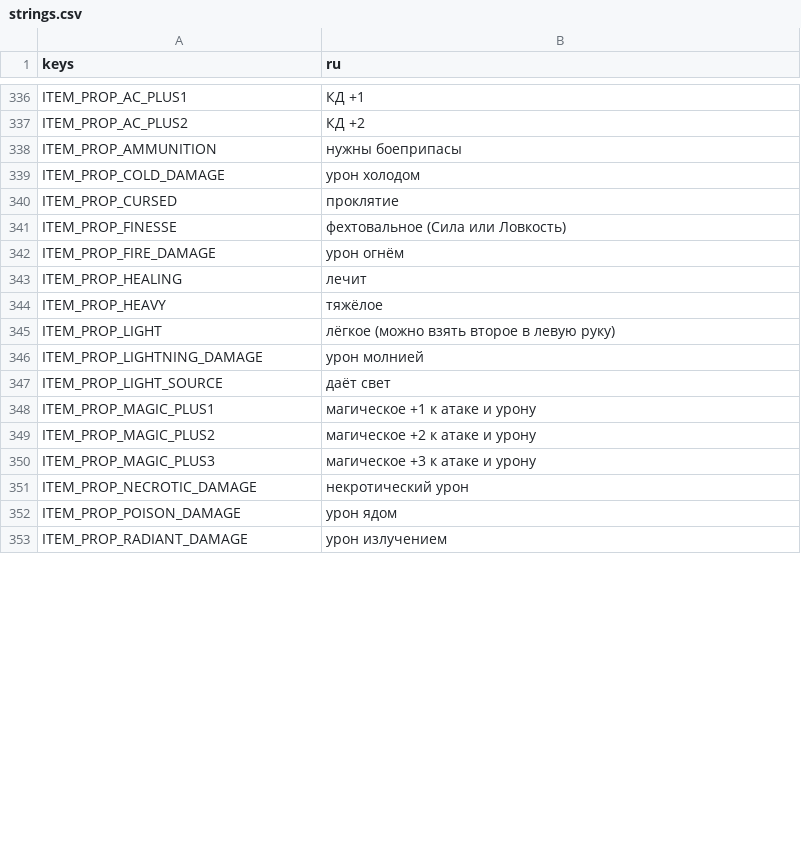
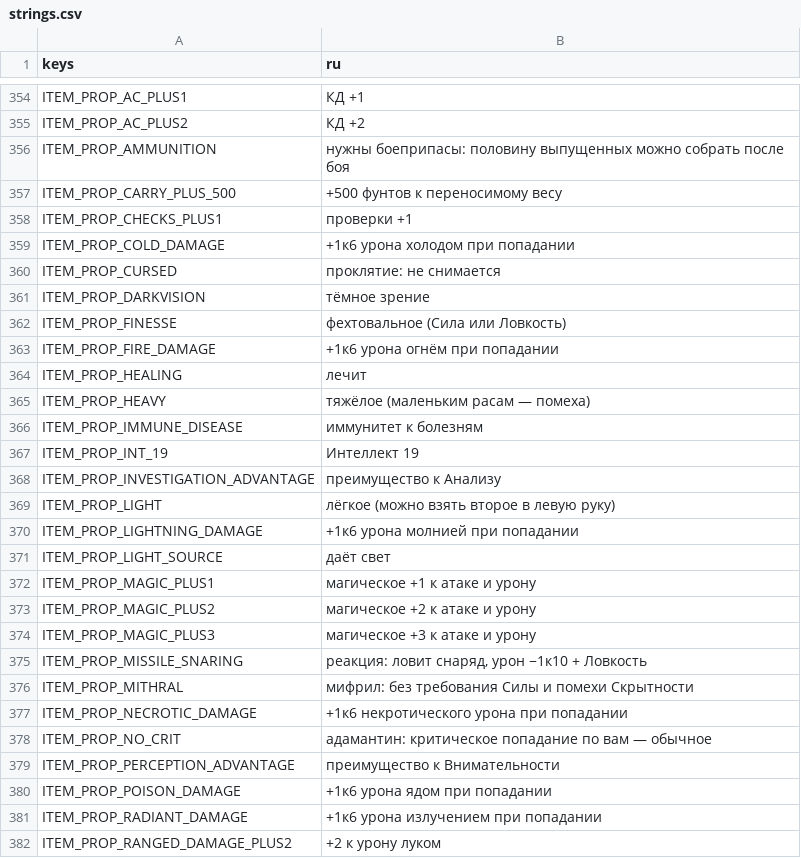
Before and after one commit to rapotekhin/dnd_llm, a CSV file: game/localization/strings.csv, drawn as a sheet; only a part is shown, gaps mark what is left out; the diff covers the shown part only.

```diff
--- a/game/localization/strings.csv
+++ b/game/localization/strings.csv
@@ -340,11 +358,17 @@ ITEM_PROP_AC_PLUS1,КД +1
 ITEM_PROP_AC_PLUS2,КД +2
-ITEM_PROP_AMMUNITION,нужны боеприпасы
-ITEM_PROP_COLD_DAMAGE,урон холодом
-ITEM_PROP_CURSED,проклятие
+ITEM_PROP_AMMUNITION,нужны боеприпасы: половину выпущенных можно собрать после боя
+ITEM_PROP_CARRY_PLUS_500,+500 фунтов к переносимому весу
+ITEM_PROP_CHECKS_PLUS1,проверки +1
+ITEM_PROP_COLD_DAMAGE,+1к6 урона холодом при попадании
+ITEM_PROP_CURSED,проклятие: не снимается
+ITEM_PROP_DARKVISION,тёмное зрение
 ITEM_PROP_FINESSE,фехтовальное (Сила или Ловкость)
-ITEM_PROP_FIRE_DAMAGE,урон огнём
+ITEM_PROP_FIRE_DAMAGE,+1к6 урона огнём при попадании
 ITEM_PROP_HEALING,лечит
-ITEM_PROP_HEAVY,тяжёлое
+ITEM_PROP_HEAVY,тяжёлое (маленьким расам — помеха)
+ITEM_PROP_IMMUNE_DISEASE,иммунитет к болезням
+ITEM_PROP_INT_19,Интеллект 19
+ITEM_PROP_INVESTIGATION_ADVANTAGE,преимущество к Анализу
 ITEM_PROP_LIGHT,лёгкое (можно взять второе в левую руку)
-ITEM_PROP_LIGHTNING_DAMAGE,урон молнией
+ITEM_PROP_LIGHTNING_DAMAGE,+1к6 урона молнией при попадании
 ITEM_PROP_LIGHT_SOURCE,даёт свет
@@ -353,4 +377,9 @@ ITEM_PROP_MAGIC_PLUS2,магическое +2 к атаке и урону
 ITEM_PROP_MAGIC_PLUS3,магическое +3 к атаке и урону
-ITEM_PROP_NECROTIC_DAMAGE,некротический урон
-ITEM_PROP_POISON_DAMAGE,урон ядом
-ITEM_PROP_RADIANT_DAMAGE,урон излучением
+ITEM_PROP_MISSILE_SNARING,"реакция: ловит снаряд, урон −1к10 + Ловкость"
+ITEM_PROP_MITHRAL,мифрил: без требования Силы и помехи Скрытности
+ITEM_PROP_NECROTIC_DAMAGE,+1к6 некротического урона при попадании
+ITEM_PROP_NO_CRIT,адамантин: критическое попадание по вам — обычное
+ITEM_PROP_PERCEPTION_ADVANTAGE,преимущество к Внимательности
+ITEM_PROP_POISON_DAMAGE,+1к6 урона ядом при попадании
+ITEM_PROP_RADIANT_DAMAGE,+1к6 урона излучением при попадании
+ITEM_PROP_RANGED_DAMAGE_PLUS2,+2 к урону луком
```
Also changed, not shown: 38 added rows and 3 edited cells elsewhere in this file, 58 other files.
